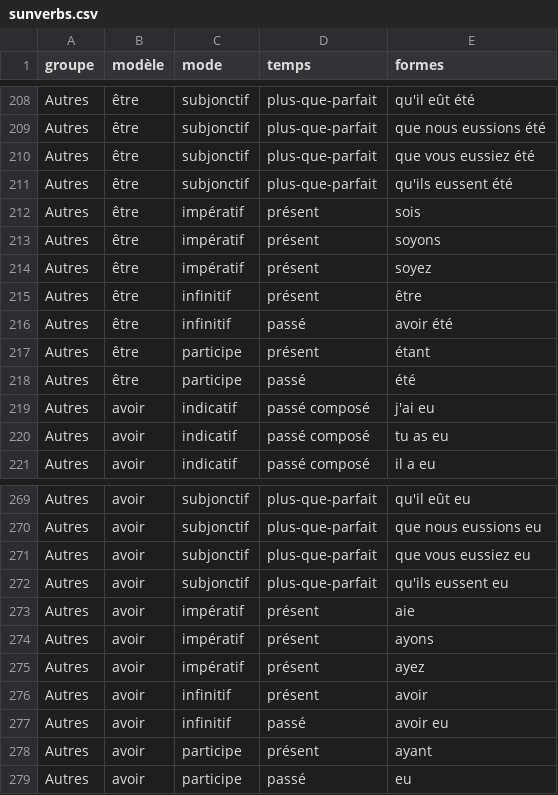
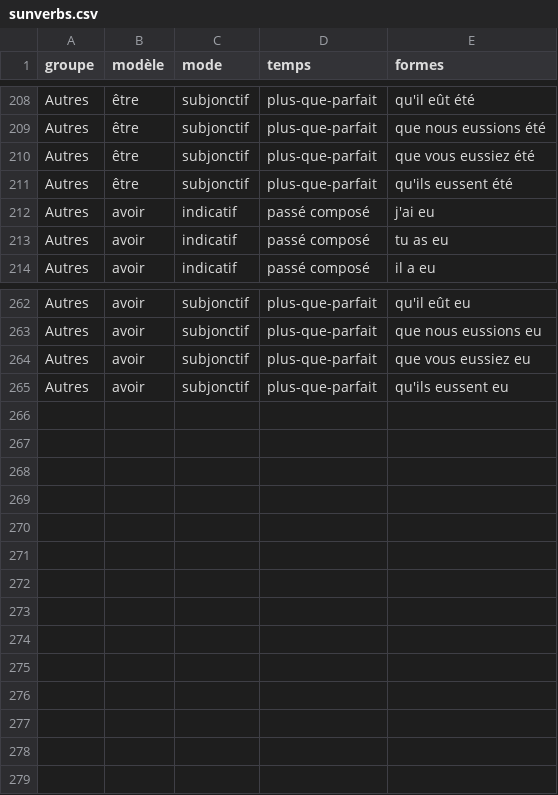
Before and after one commit to frs84/sunverbs, a CSV file: sunverbs.csv, drawn as a sheet; only a part is shown, gaps mark what is left out; the diff names each change by its address in the sheet, - before the commit and + after, or states it on an @@ line.

Commit message:
Update sunverbs.csv

```diff
--- a/sunverbs.csv
+++ b/sunverbs.csv
-row 212: Autres | être | impératif | présent | sois
-row 213: Autres | être | impératif | présent | soyons
-row 214: Autres | être | impératif | présent | soyez
-row 215: Autres | être | infinitif | présent | être
-row 216: Autres | être | infinitif | passé | avoir été
-row 217: Autres | être | participe | présent | étant
-row 218: Autres | être | participe | passé | été
-row 273: Autres | avoir | impératif | présent | aie
-row 274: Autres | avoir | impératif | présent | ayons
-row 275: Autres | avoir | impératif | présent | ayez
-row 276: Autres | avoir | infinitif | présent | avoir
-row 277: Autres | avoir | infinitif | passé | avoir eu
-row 278: Autres | avoir | participe | présent | ayant
-row 279: Autres | avoir | participe | passé | eu
```
